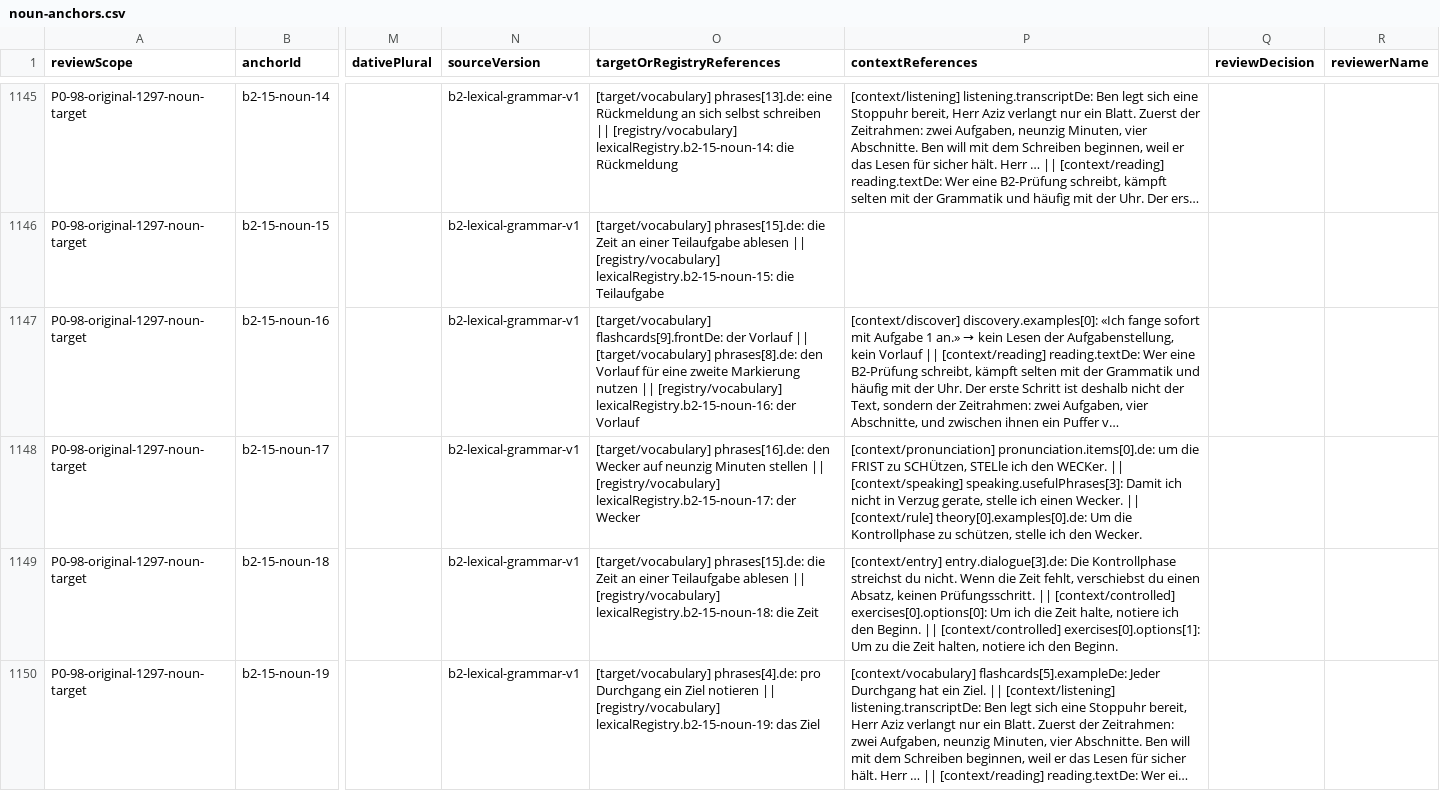
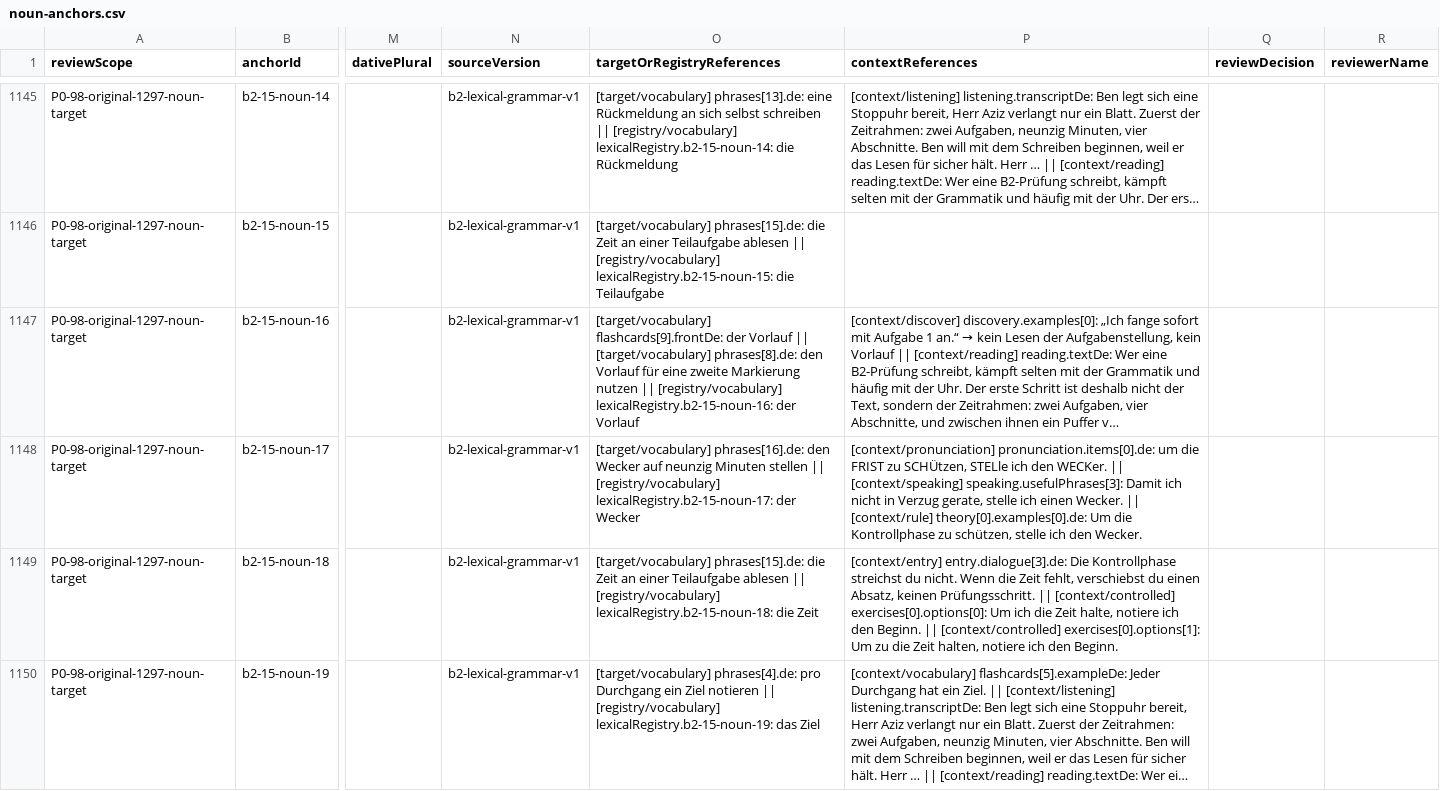
Before and after one commit to naderba69/wegberlin, a CSV file: reports/lexical-review-packet/noun-anchors.csv, drawn as a sheet; only a part is shown, gaps mark what is left out; long unchanged cells end in …; the diff covers the shown part only; the diff names each change by its address in the sheet, - before the commit and + after, or states it on an @@ line.

```diff
--- a/reports/lexical-review-packet/noun-anchors.csv
+++ b/reports/lexical-review-packet/noun-anchors.csv
@@ P1147 (contextReferences): [context/discover] discovery.examples[0]: «Ich fange sofort mit Aufgabe 1 an.» → kein… → [context/discover] discovery.examples[0]: „Ich fange sofort mit Aufgabe 1 an.“ → kein… @@
```
Also changed, not shown: 5 edited cells elsewhere in this file, 22 other files.
